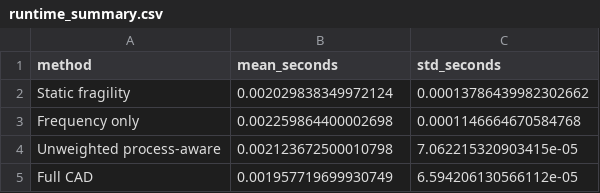
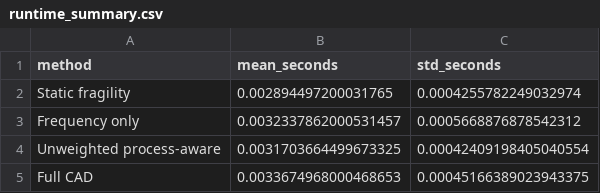
Before and after one commit to tanhaei/CAD, a CSV file: results/runtime_summary.csv, drawn as a sheet.

```diff
--- a/results/runtime_summary.csv
+++ b/results/runtime_summary.csv
@@ -1,5 +1,5 @@
 method,mean_seconds,std_seconds
-Static fragility,0.002029838349972124,0.00013786439982302662
-Frequency only,0.002259864400002698,0.0001146664670584768
-Unweighted process-aware,0.002123672500010798,7.062215320903415e-05
-Full CAD,0.001957719699930749,6.594206130566112e-05
+Static fragility,0.002894497200031765,0.0004255782249032974
+Frequency only,0.0032337862000531457,0.0005668876878542312
+Unweighted process-aware,0.0031703664499673325,0.00042409198405040554
+Full CAD,0.0033674968000468653,0.00045166389023943375
```
Also changed, not shown: results/ablation_summary.csv, results/method_summary.csv, 26 other files.
